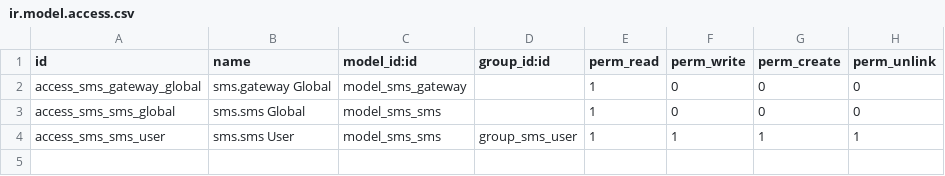
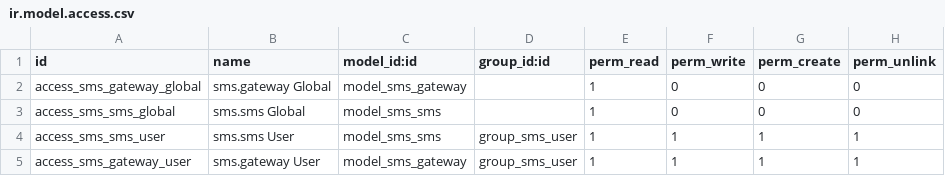
Before and after one commit to OCA/connector-telephony, a CSV file: base_sms_client/security/ir.model.access.csv, drawn as a sheet.

Commit message:
[MIG] Migrate base_sms_client and ovh_sms_client to 11.0

```diff
--- a/base_sms_client/security/ir.model.access.csv
+++ b/base_sms_client/security/ir.model.access.csv
@@ -4 +4,2 @@
 "access_sms_sms_user","sms.sms User","model_sms_sms","group_sms_user",1,1,1,1
+"access_sms_gateway_user","sms.gateway User","model_sms_gateway","group_sms_user",1,1,1,1
```
Also changed, not shown: 18 other files.
